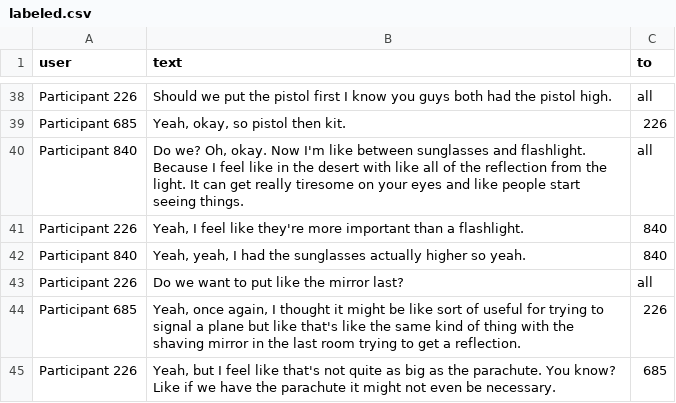
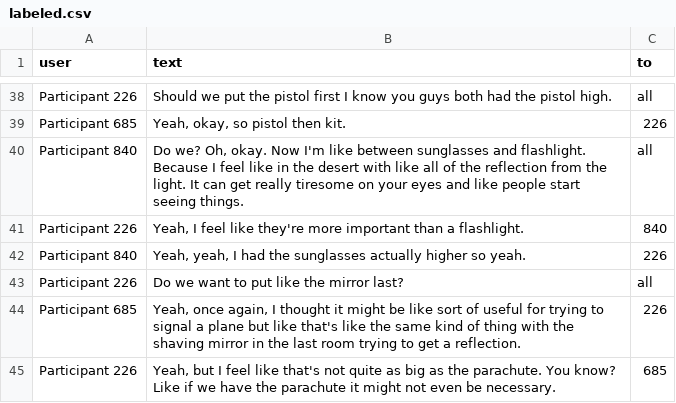
Before and after one commit to kyang-portfolio/sonic-project, a CSV file: labeled.csv, drawn as a sheet; only a part is shown, gaps mark what is left out.

Commit message:
Update labeled.csv

```diff
--- a/labeled.csv
+++ b/labeled.csv
@@ -41,3 +41,3 @@ Participant 840,"Do we? Oh, okay. Now I'm like between sunglasses and flashlight
 Participant 226,"Yeah, I feel like they're more important than a flashlight.",840
-Participant 840,"Yeah, yeah, I had the sunglasses actually higher so yeah.",840
+Participant 840,"Yeah, yeah, I had the sunglasses actually higher so yeah.",226
 Participant 226,Do we want to put like the mirror last?,all
```
